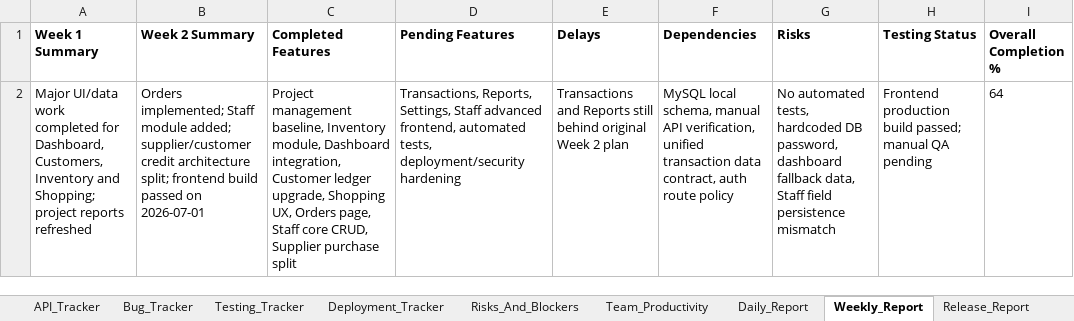
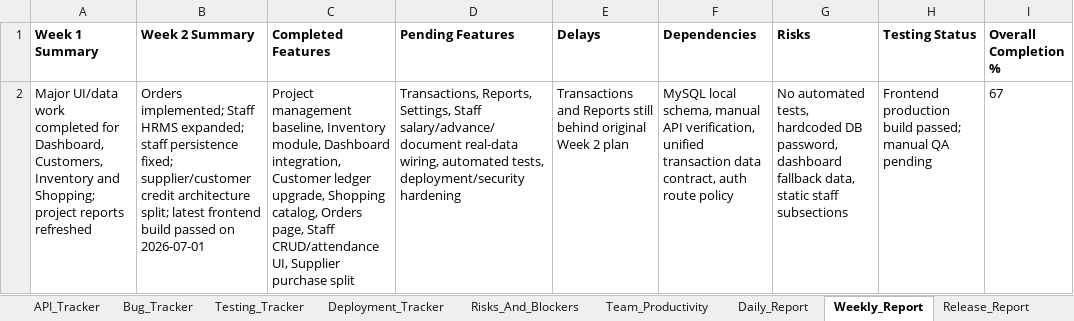
Before and after one commit to Adesh-intellisys/smartkhatamain, an Excel workbook: project-management/SmartKhata_Project_Management.xlsx, sheet Weekly_Report, drawn as a sheet; only a part is shown; values as stored, in another font and other column widths than the file's, no borders; the diff names each change by its address in the sheet, - before the commit and + after, or states it on an @@ line.

Commit message:
some changes in backend & frontend

```diff
--- a/project-management/SmartKhata_Project_Management.xlsx (sheet Weekly_Report)
+++ b/project-management/SmartKhata_Project_Management.xlsx (sheet Weekly_Report)
-B2 (Week 2 Summary): …implemented; Staff module added; supplier/customer credit architecture split; frontend build…
+B2 (Week 2 Summary): …implemented; Staff HRMS expanded; staff persistence fixed; supplier/customer credit architecture split; latest frontend build…
-C2 (Completed Features): …upgrade, Shopping UX, Orders page, Staff core CRUD, Supplier purchase…
+C2 (Completed Features): …upgrade, Shopping catalog, Orders page, Staff CRUD/attendance UI, Supplier purchase…
-D2 (Pending Features): …Settings, Staff advanced frontend, automated tests,…
+D2 (Pending Features): …Settings, Staff salary/advance/document real-data wiring, automated tests,…
-G2 (Risks): …fallback data, Staff field persistence mismatch
+G2 (Risks): …fallback data, static staff subsections
-I2 (Overall Completion %): 64
+I2 (Overall Completion %): 67
```
Also changed, not shown: sheet Daily_Updates, sheet Release_Report, sheet Daily_Task_Planner, sheet Daily_Report, sheet API_Tracker, sheet Risks_And_Blockers, 11 more sheets, 40 other files.
